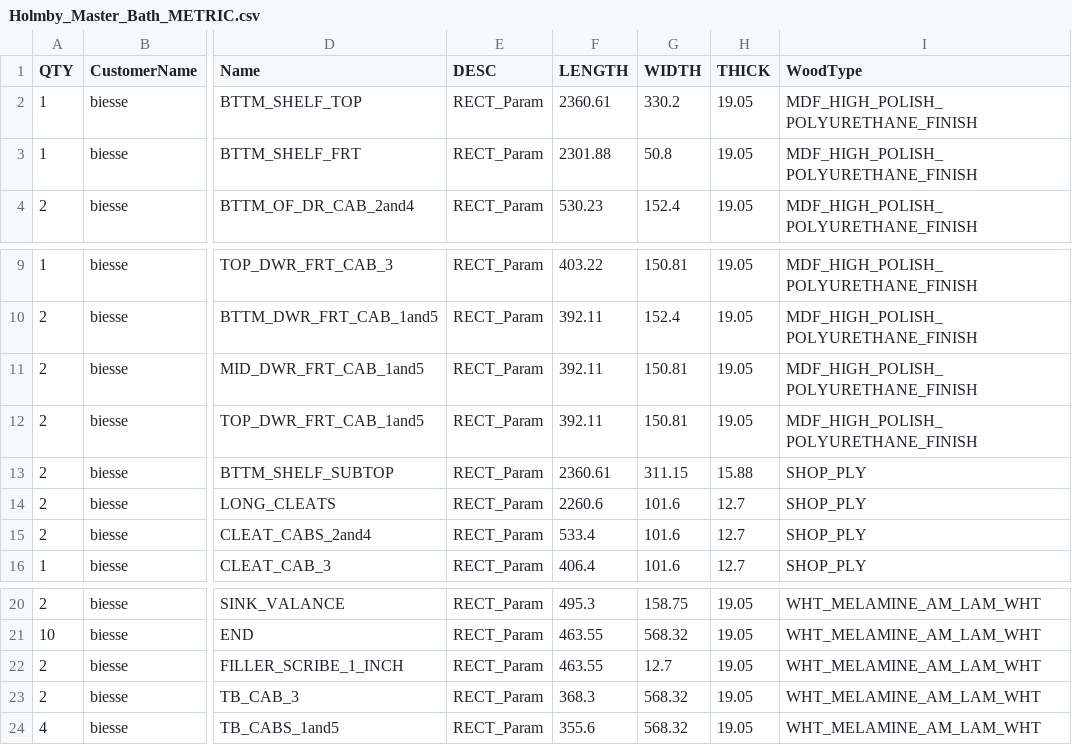
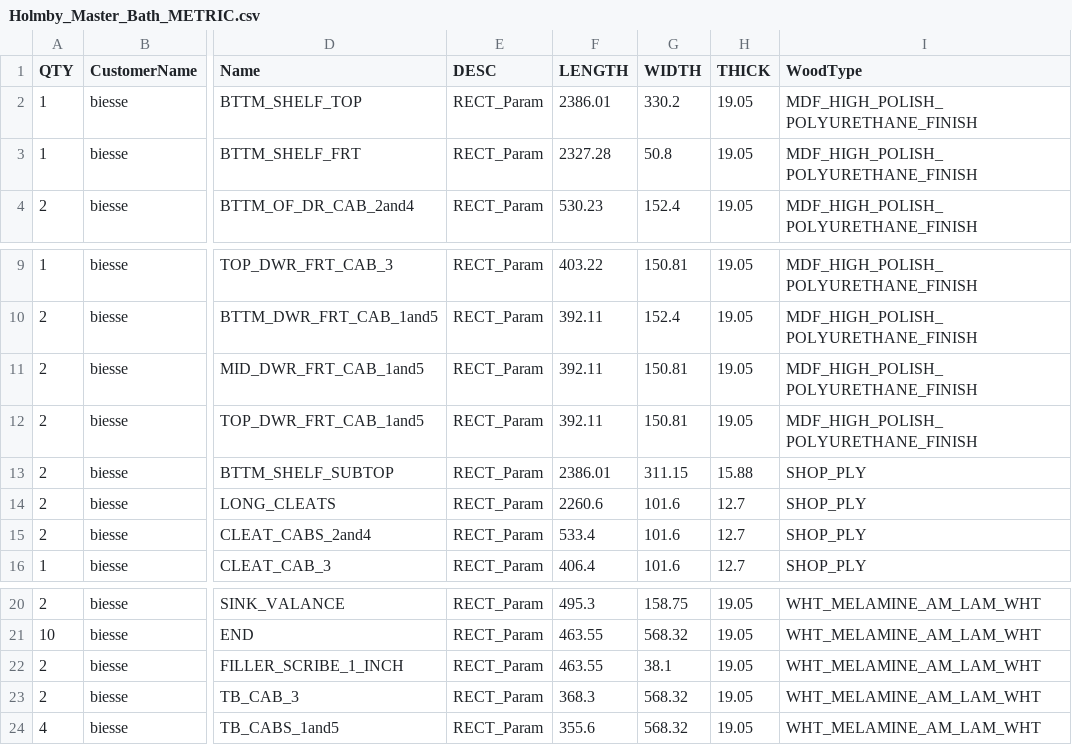
Before and after one commit to ZachAtSWW/SWW_CNC, a CSV file: Holmby_Master_Bath_METRIC.csv, drawn as a sheet; only a part is shown, gaps mark what is left out; the diff names each change by its address in the sheet, - before the commit and + after, or states it on an @@ line.

Commit message:
fixed py script to properly pull from the finished columns rather than the rough. Updated CSV.

```diff
--- a/Holmby_Master_Bath_METRIC.csv
+++ b/Holmby_Master_Bath_METRIC.csv
-F2 (LENGTH): 2360.61
+F2 (LENGTH): 2386.01
-F3 (LENGTH): 2301.88
+F3 (LENGTH): 2327.28
-F13 (LENGTH): 2360.61
+F13 (LENGTH): 2386.01
-G22 (WIDTH): 12.7
+G22 (WIDTH): 38.1
```
Also changed, not shown: 1 other file.
